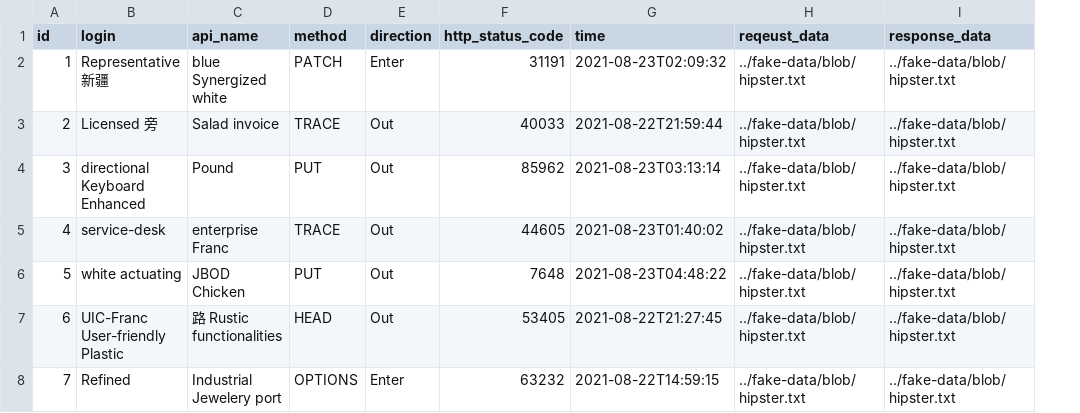
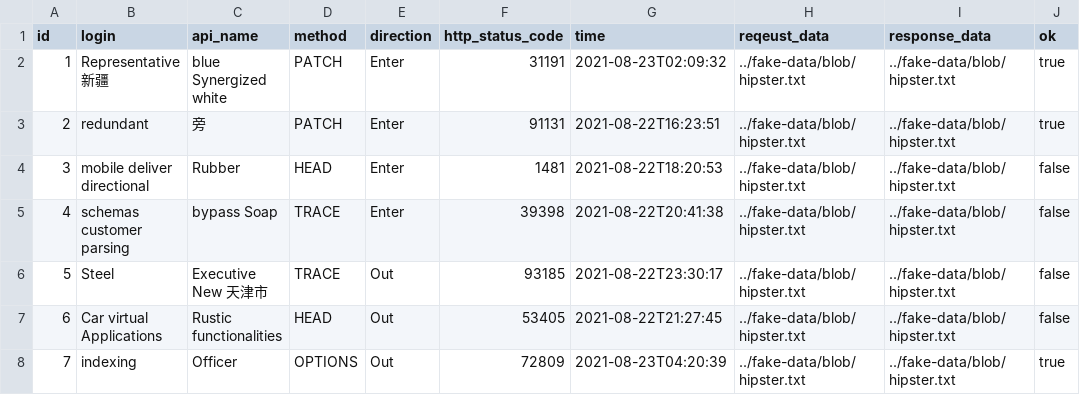
Before and after one commit to bit-star/ga, a CSV file: src/main/resources/config/liquibase/fake-data/api_invoke_log.csv, drawn as a sheet; only a part is shown; the diff covers the shown part only; the diff names each change by its address in the sheet, - before the commit and + after, or states it on an @@ line.

Commit message:
Generate entities from JDL Model `OA_GA`
See https://start.jhipster.tech/jdl-studio/#!/view/6b52ce66-2156-4bdc-82cc-2e460a362490

```diff
--- a/src/main/resources/config/liquibase/fake-data/api_invoke_log.csv
+++ b/src/main/resources/config/liquibase/fake-data/api_invoke_log.csv
+column J (ok), rows 2-8: true | true | false | false | false | false | true
-B3 (login): Licensed 旁
+B3 (login): redundant
-C3 (api_name): Salad invoice
+C3 (api_name): 旁
-D3 (method): TRACE
+D3 (method): PATCH
-E3:E5 (direction): Out
+E3:E5 (direction): Enter
-F3 (http_status_code): 40033
+F3 (http_status_code): 91131
-G3 (time): 2021-08-22T21:59:44
+G3 (time): 2021-08-22T16:23:51
-B4 (login): directional Keyboard Enhanced
+B4 (login): mobile deliver directional
-C4 (api_name): Pound
+C4 (api_name): Rubber
-D4 (method): PUT
+D4 (method): HEAD
-F4 (http_status_code): 85962
+F4 (http_status_code): 1481
-G4 (time): 2021-08-23T03:13:14
+G4 (time): 2021-08-22T18:20:53
-B5 (login): service-desk
+B5 (login): schemas customer parsing
-C5 (api_name): enterprise Franc
+C5 (api_name): bypass Soap
-F5 (http_status_code): 44605
+F5 (http_status_code): 39398
-G5 (time): 2021-08-23T01:40:02
+G5 (time): 2021-08-22T20:41:38
-B6 (login): white actuating
+B6 (login): Steel
-C6 (api_name): JBOD Chicken
+C6 (api_name): Executive New 天津市
-D6 (method): PUT
+D6 (method): TRACE
-F6 (http_status_code): 7648
+F6 (http_status_code): 93185
-G6 (time): 2021-08-23T04:48:22
+G6 (time): 2021-08-22T23:30:17
-B7 (login): UIC-Franc User-friendly Plastic
+B7 (login): Car virtual Applications
-C7 (api_name): 路 Rustic functionalities
+C7 (api_name): Rustic functionalities
-B8 (login): Refined
+B8 (login): indexing
-C8 (api_name): Industrial Jewelery port
+C8 (api_name): Officer
-E8 (direction): Enter
+E8 (direction): Out
-F8 (http_status_code): 63232
+F8 (http_status_code): 72809
-G8 (time): 2021-08-22T14:59:15
+G8 (time): 2021-08-23T04:20:39
```
Also changed, not shown: 15 edited cells elsewhere in this file, 14 other files.
